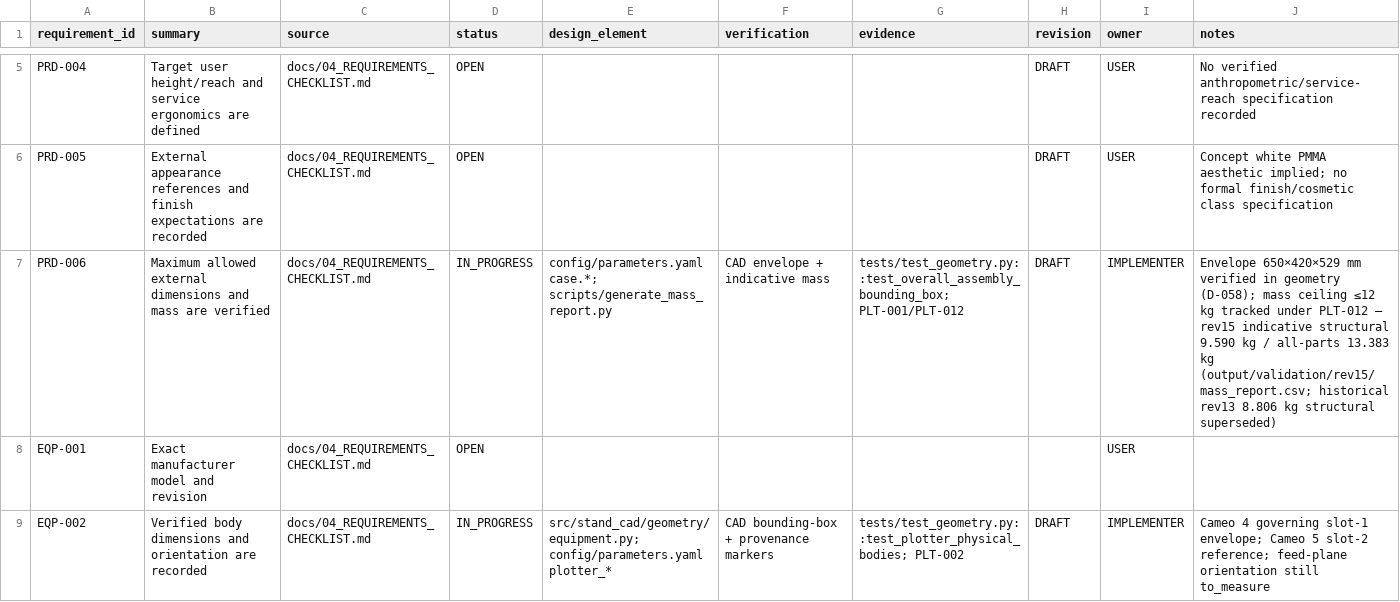
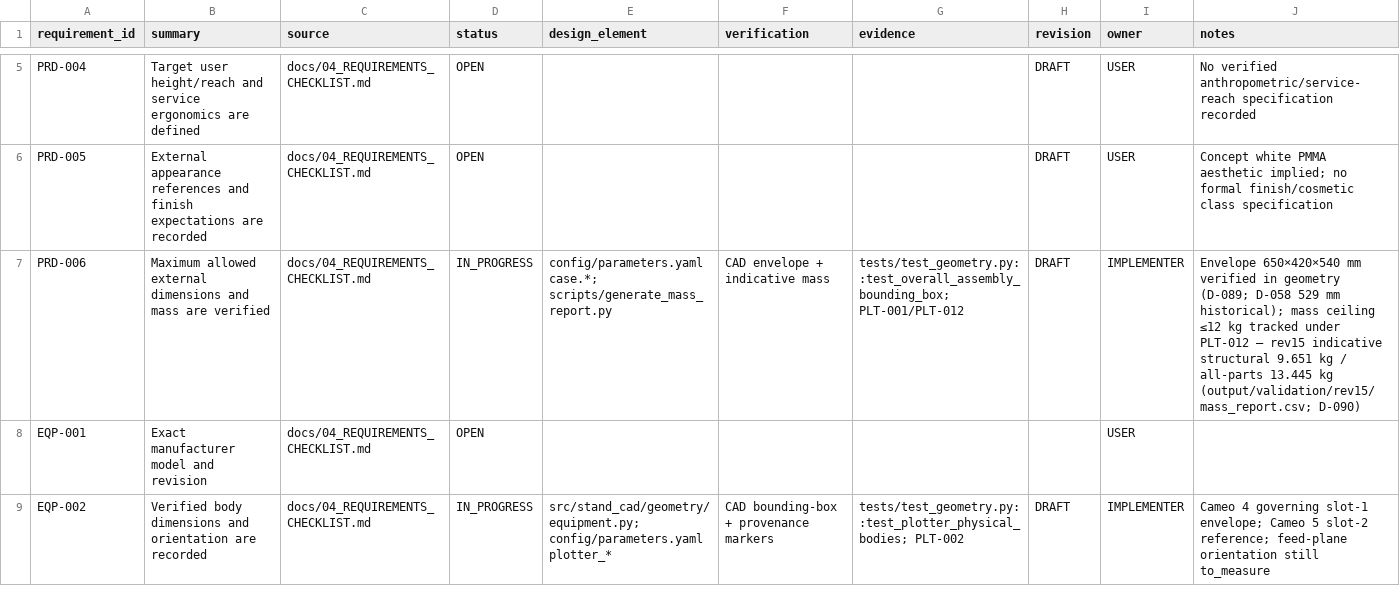
Before and after one commit to MihaRooll/stand-cad-ai-starter, a CSV file: state/REQUIREMENTS_TRACEABILITY.csv, drawn as a sheet; only a part is shown, gaps mark what is left out; the diff covers the shown part only.

```diff
--- a/state/REQUIREMENTS_TRACEABILITY.csv
+++ b/state/REQUIREMENTS_TRACEABILITY.csv
@@ -6,3 +6,3 @@ PRD-004,"Target user height/reach and service ergonomics are defined",docs/04_RE
 PRD-005,"External appearance references and finish expectations are recorded",docs/04_REQUIREMENTS_CHECKLIST.md,OPEN,"","","",DRAFT,USER,"Concept white PMMA aesthetic implied; no formal finish/cosmetic class specification"
-PRD-006,"Maximum allowed external dimensions and mass are verified",docs/04_REQUIREMENTS_CHECKLIST.md,IN_PROGRESS,config/parameters.yaml case.*; scripts/generate_mass_report.py,"CAD envelope + indicative mass","tests/test_geometry.py::test_overall_assembly_bounding_box; PLT-001/PLT-012",DRAFT,IMPLEMENTER,"Envelope 650×420×529 mm verified in geometry (D-058); mass ceiling ≤12 kg tracked under PLT-012 — rev15 indicative structural 9.590 kg / all-parts 13.383 kg (output/validation/rev15/mass_report.csv; historical rev13 8.806 kg structural superseded)"
+PRD-006,"Maximum allowed external dimensions and mass are verified",docs/04_REQUIREMENTS_CHECKLIST.md,IN_PROGRESS,config/parameters.yaml case.*; scripts/generate_mass_report.py,"CAD envelope + indicative mass","tests/test_geometry.py::test_overall_assembly_bounding_box; PLT-001/PLT-012",DRAFT,IMPLEMENTER,"Envelope 650×420×540 mm verified in geometry (D-089; D-058 529 mm historical); mass ceiling ≤12 kg tracked under PLT-012 — rev15 indicative structural 9.651 kg / all-parts 13.445 kg (output/validation/rev15/mass_report.csv; D-090)"
 EQP-001,"Exact manufacturer model and revision",docs/04_REQUIREMENTS_CHECKLIST.md,OPEN,"","","","",USER,""
```
Also changed, not shown: 5 edited cells elsewhere in this file, 9 other files.
